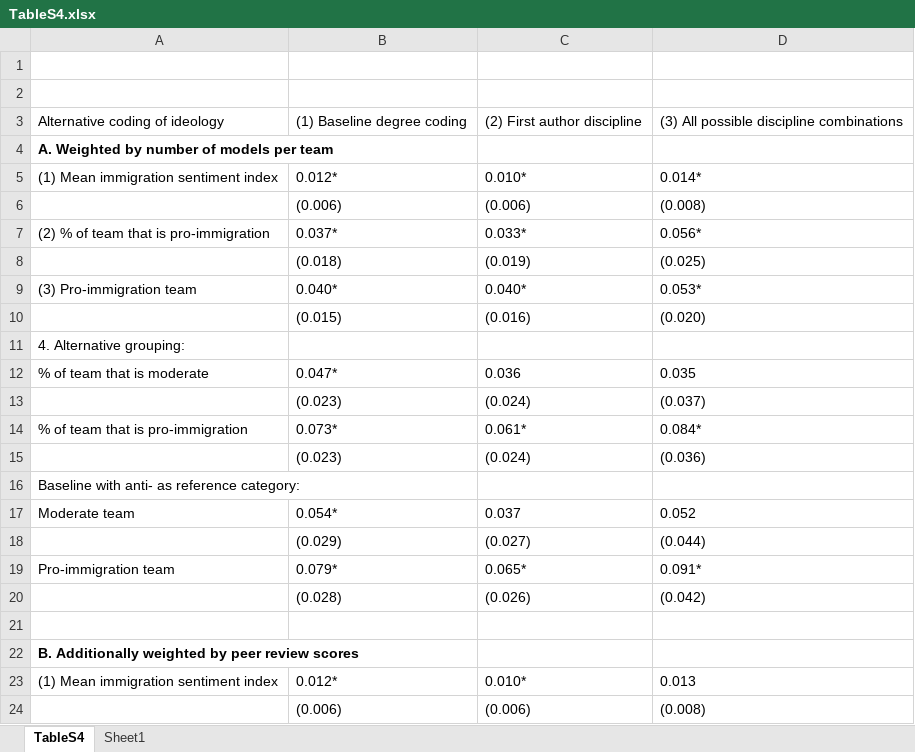
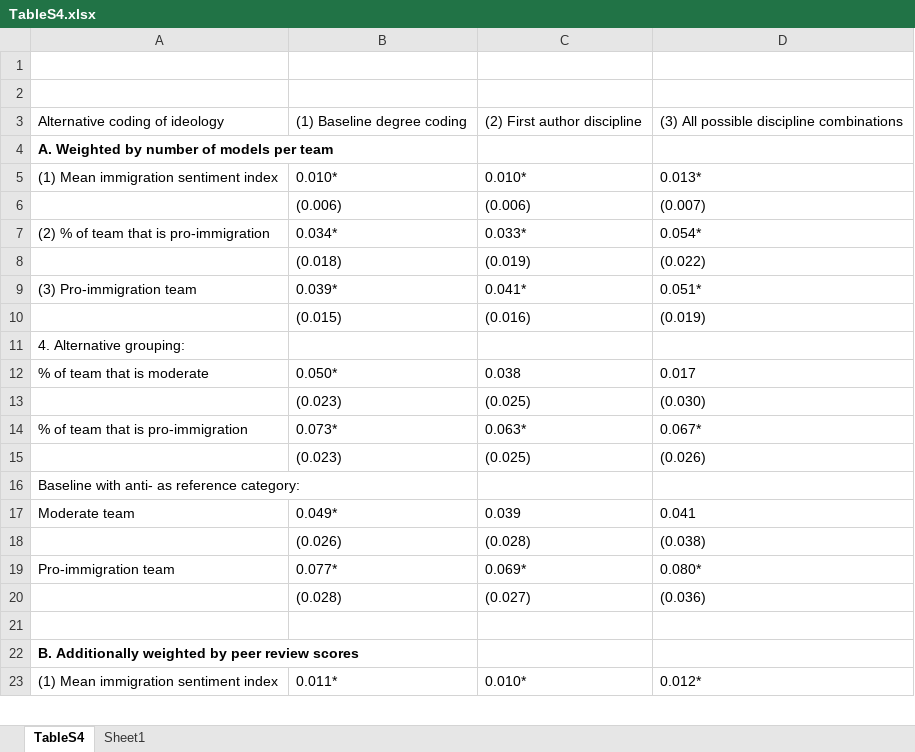
Before and after one commit to nbreznau/ideology_specification, an Excel workbook: results/TableS4.xlsx, sheet TableS4, drawn as a sheet; only a part is shown; values as stored, in another font and other column widths than the file's, no borders; removed rows and columns are numbered as before the commit, all else as after; the diff covers the shown part only; the diff names each change by its address in the sheet, - before the commit and + after, or states it on an @@ line.

```diff
--- a/results/TableS4.xlsx (sheet TableS4)
+++ b/results/TableS4.xlsx (sheet TableS4)
-B5: 0.012*
+B5: 0.010*
-D5: 0.014*
+D5: 0.013*
-D6: (0.008)
+D6: (0.007)
-B7: 0.037*
+B7: 0.034*
-D7: 0.056*
+D7: 0.054*
-D8: (0.025)
+D8: (0.022)
-B9: 0.040*
+B9: 0.039*
-C9: 0.040*
+C9: 0.041*
-D9: 0.053*
+D9: 0.051*
-D10: (0.020)
+D10: (0.019)
-B12: 0.047*
+B12: 0.050*
-C12: 0.036
+C12: 0.038
-D12: 0.035
+D12: 0.017
-row 13:  | (0.023) | (0.024) | (0.037)
+row 13:  | (0.023) | (0.025) | (0.030)
-C14: 0.061*
+C14: 0.063*
-D14: 0.084*
+D14: 0.067*
-row 15:  | (0.023) | (0.024) | (0.036)
+row 15:  | (0.023) | (0.025) | (0.026)
-B17: 0.054*
+B17: 0.049*
-C17: 0.037
+C17: 0.039
-D17: 0.052
+D17: 0.041
-row 18:  | (0.029) | (0.027) | (0.044)
+row 18:  | (0.026) | (0.028) | (0.038)
-B19: 0.079*
+B19: 0.077*
-C19: 0.065*
+C19: 0.069*
-D19: 0.091*
+D19: 0.080*
-row 20:  | (0.028) | (0.026) | (0.042)
+row 20:  | (0.028) | (0.027) | (0.036)
-B23: 0.012*
+B23: 0.011*
-D23: 0.013
+D23: 0.012*
-row 24:  | (0.006) | (0.006) | (0.008)
```
Also changed, not shown: 6 added rows, 5 removed rows and 18 edited cells elsewhere in this sheet, results/TableS13.xlsx, results/TableS2.xlsx, 42 other files.
